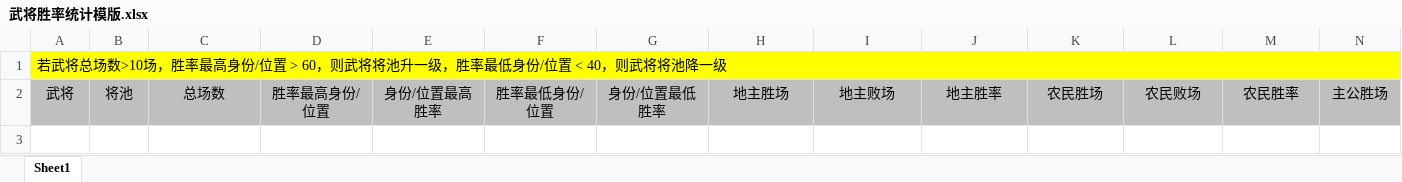
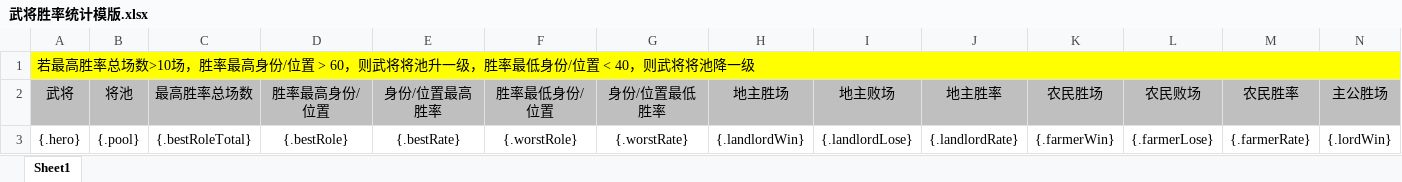
Before and after one commit to WhiteClouds1971/msgs-helper, an Excel workbook: server/src/main/resources/template/武将胜率统计模版.xlsx, sheet Sheet1, drawn as a sheet; only a part is shown; values as stored, in another font and other column widths than the file's, no borders; rows hold the shown columns only; the diff names each change by its address in the sheet, - before the commit and + after, or states it on an @@ line.

```diff
--- a/server/src/main/resources/template/武将胜率统计模版.xlsx (sheet Sheet1)
+++ b/server/src/main/resources/template/武将胜率统计模版.xlsx (sheet Sheet1)
-A1 (武将): 若武将总场数>10…
+A1 (武将): 若最高胜率总场数>10…
-C2: 总场数
+C2: 最高胜率总场数
+row 3: {.hero} | {.pool} | {.bestRoleTotal} | {.bestRole} | {.bestRate} | {.worstRole} | {.worstRate} | {.landlordWin} | {.landlordLose} | {.landlordRate} | {.farmerWin} | {.farmerLose} | {.farmerRate} | {.lordWin}
```
Also changed, not shown: 15 other files.
